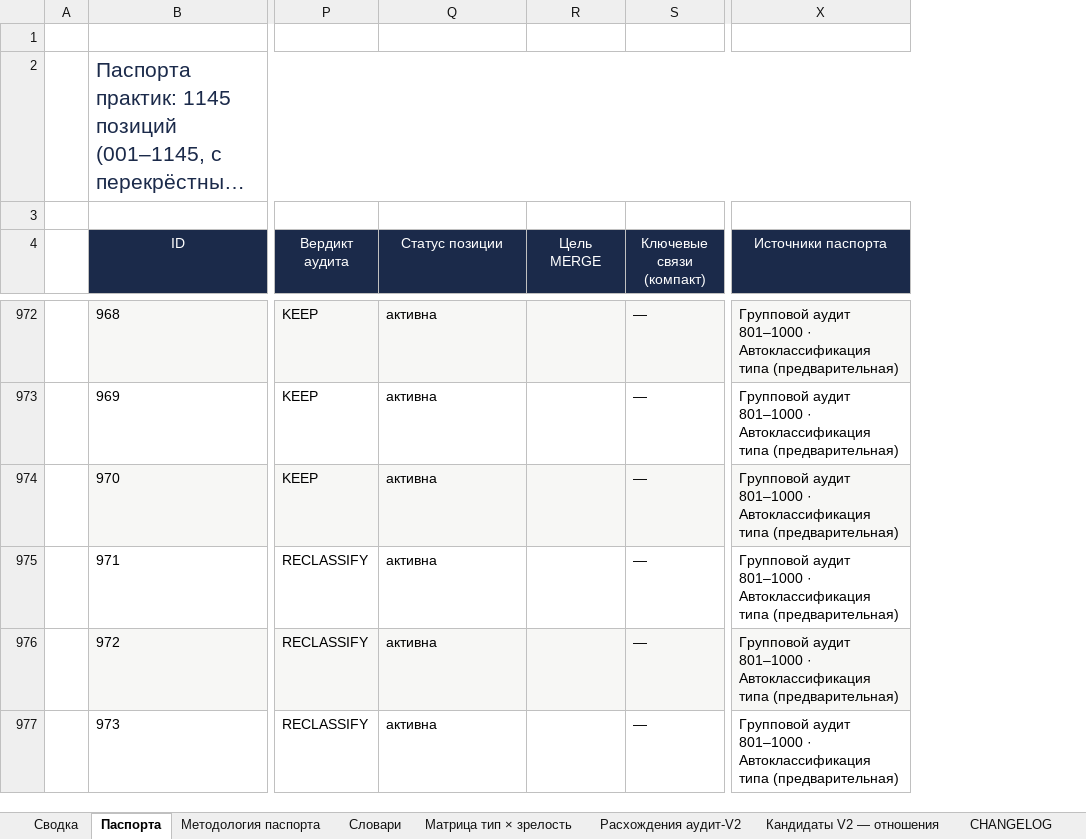
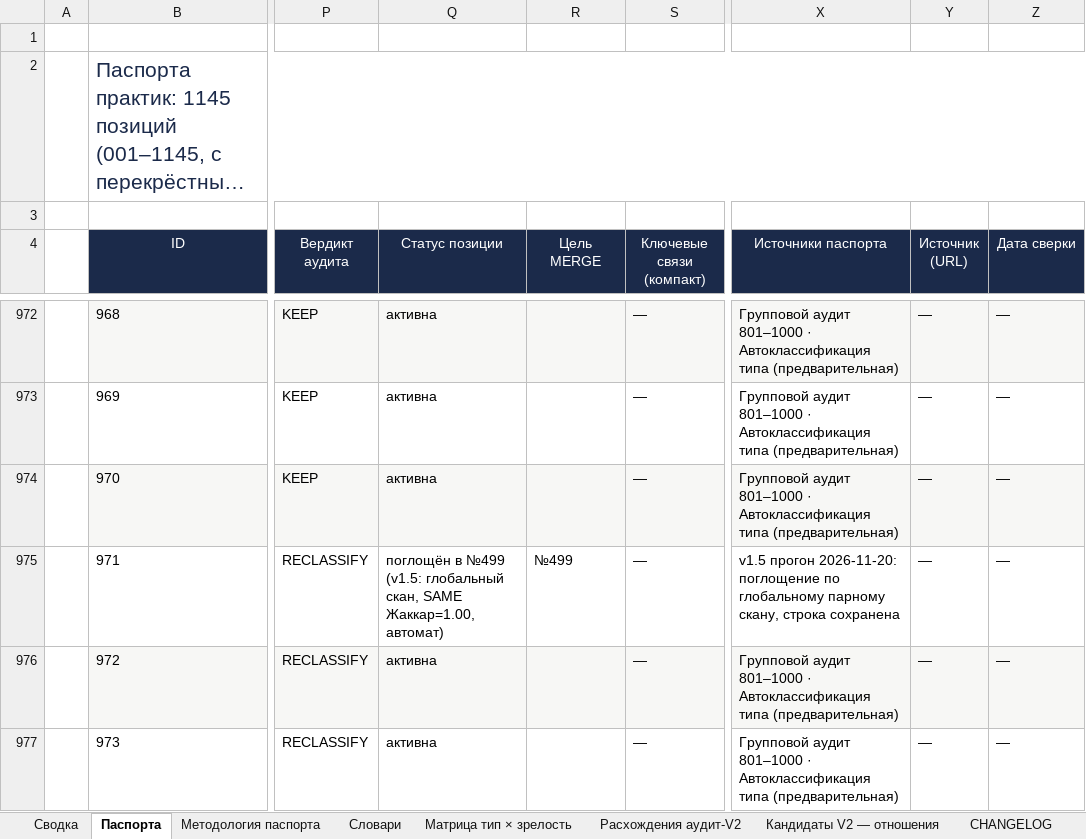
Before and after one commit to rtynbirf/global-practice-atlas, an Excel workbook: data/Global_Practice_Atlas_2026_Паспорта_практик.xlsx, sheet Паспорта, drawn as a sheet; only a part is shown, gaps mark what is left out; long unchanged cells end in …; values as stored, in another font and other column widths than the file's, no borders; the diff covers the shown part only; the diff names each change by its address in the sheet, - before the commit and + after, or states it on an @@ line.

Commit message:
v1.5: 5 слияний по глобальному скану (660,675 пар), source_url/verified_on, CI гоняет РЕЛОМАТ независимо, trend-sweep cron, qa 15 проверок

```diff
--- a/data/Global_Practice_Atlas_2026_Паспорта_практик.xlsx (sheet Паспорта)
+++ b/data/Global_Practice_Atlas_2026_Паспорта_практик.xlsx (sheet Паспорта)
+column Y (Источник (URL)), rows 972-977: all —
+column Z (Дата сверки), rows 972-977: all —
-Q975 (Статус позиции): активна
+Q975 (Статус позиции): поглощён в №499 (v1.5: глобальный скан, SAME Жаккар=1.00, автомат)
-R975 (Цель MERGE): (empty)
+R975 (Цель MERGE): №499
-X975 (Источники паспорта): Групповой аудит 801–1000 · Автоклассификация типа (предварительная)
+X975 (Источники паспорта): v1.5 прогон 2026-11-20: поглощение по глобальному парному скану, строка сохранена
```
Also changed, not shown: 12 edited cells elsewhere in this sheet, sheet Сводка, 15 other files.
